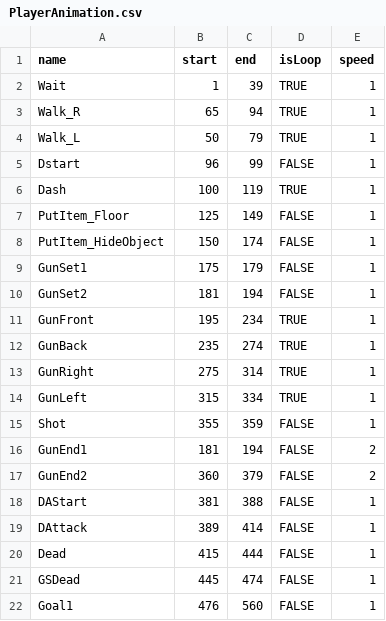
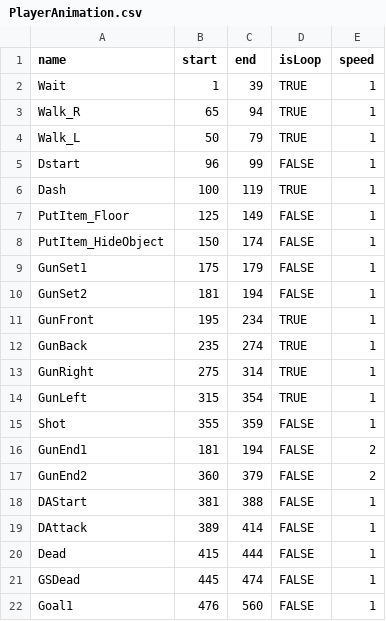
Before and after one commit to Maru40/HideRecovery, a CSV file: HideRecovery/media/Models/Player/PlayerAnimation.csv, drawn as a sheet.

Commit message:
PlayerAnimationでフレームの変更

```diff
--- a/HideRecovery/media/Models/Player/PlayerAnimation.csv
+++ b/HideRecovery/media/Models/Player/PlayerAnimation.csv
@@ -13,3 +13,3 @@ GunBack,235,274,TRUE,1
 GunRight,275,314,TRUE,1
-GunLeft,315,334,TRUE,1
+GunLeft,315,354,TRUE,1
 Shot,355,359,FALSE,1
```
